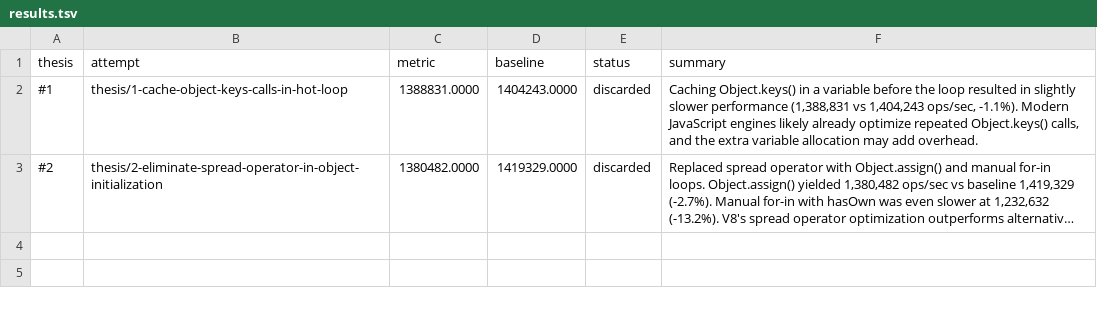
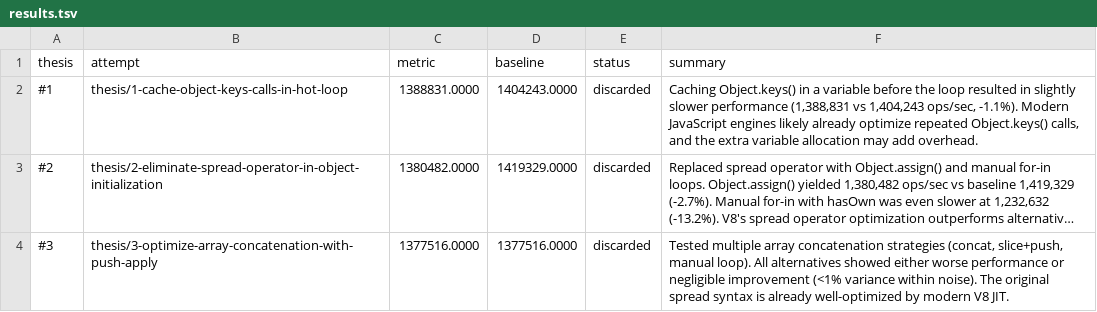
Before and after one commit to samadin-123/defu, a TSV file: results.tsv, drawn as a sheet; long unchanged cells end in …; the diff names each change by its address in the sheet, - before the commit and + after, or states it on an @@ line.

Commit message:
Update results.tsv via polyresearch sync.

```diff
--- a/results.tsv
+++ b/results.tsv
+row 4: #3 | thesis/3-optimize-array-concatenation-with-push-apply | 1377516.0000 | 1377516.0000 | discarded | Tested multiple array concatenation strategies (concat, slice+push, manual loop). All alternatives showed either worse performance or negligible improvement (<1% variance within noise). The original spread syntax is already well-optimized by modern V8 JIT.
```
